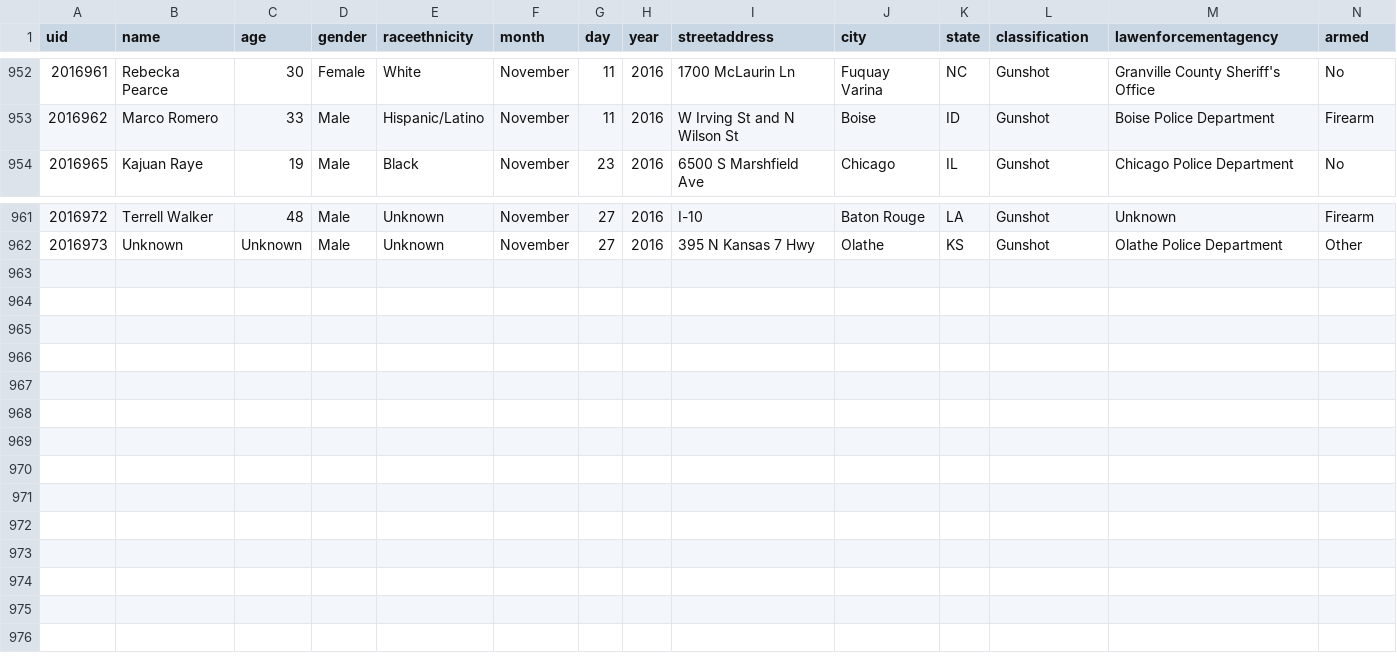
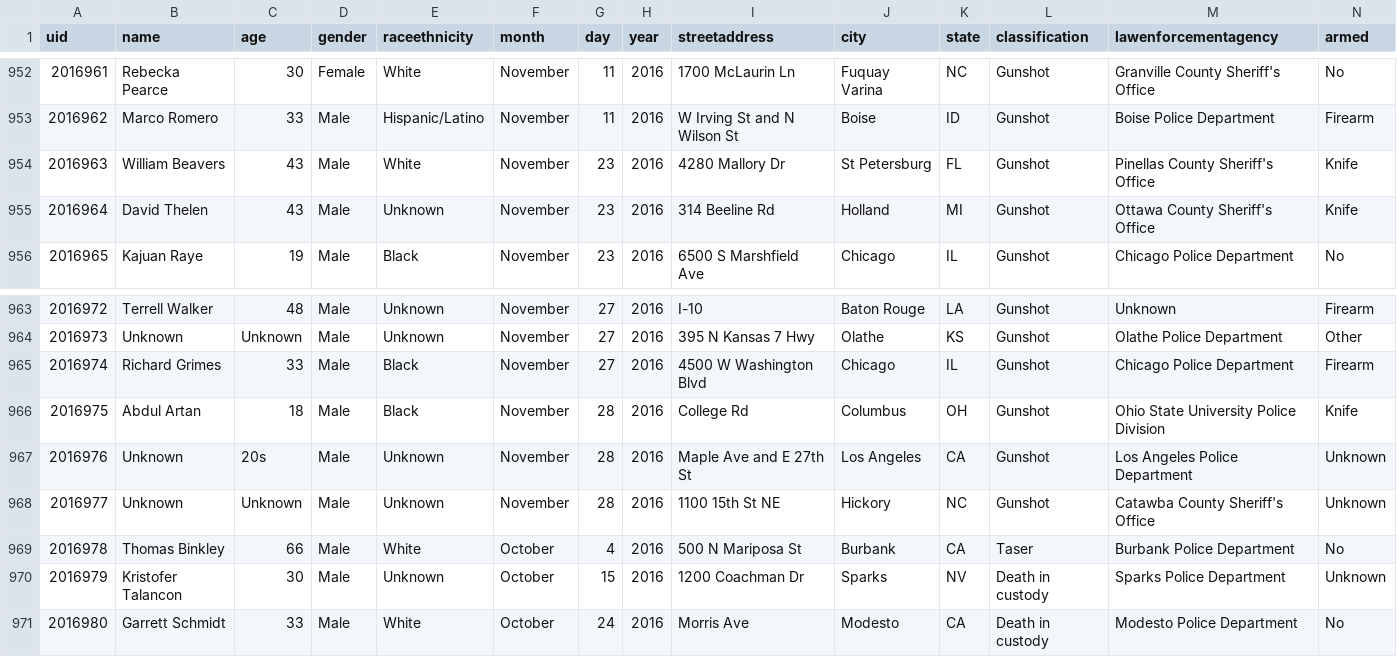
Before and after one commit to tigrevol8888/thecounted, a CSV file: data/the-counted-2016.csv, drawn as a sheet; only a part is shown, gaps mark what is left out.

Commit message:
Add William Beavers and 8 others

```diff
--- a/data/the-counted-2016.csv
+++ b/data/the-counted-2016.csv
@@ -953,2 +953,4 @@ uid,name,age,gender,raceethnicity,month,day,year,streetaddress,city,state,classi
 "2016962","Marco Romero","33","Male","Hispanic/Latino","November","11","2016","W Irving St and N Wilson St","Boise","ID","Gunshot","Boise Police Department","Firearm"
+"2016963","William Beavers","43","Male","White","November","23","2016","4280 Mallory Dr","St Petersburg","FL","Gunshot","Pinellas County Sheriff's Office","Knife"
+"2016964","David Thelen","43","Male","Unknown","November","23","2016","314 Beeline Rd","Holland","MI","Gunshot","Ottawa County Sheriff's Office","Knife"
 "2016965","Kajuan Raye","19","Male","Black","November","23","2016","6500 S Marshfield Ave","Chicago","IL","Gunshot","Chicago Police Department","No"
@@ -962 +964,8 @@ uid,name,age,gender,raceethnicity,month,day,year,streetaddress,city,state,classi
 "2016973","Unknown","Unknown","Male","Unknown","November","27","2016","395 N Kansas 7 Hwy","Olathe","KS","Gunshot","Olathe Police Department","Other"
+"2016974","Richard Grimes","33","Male","Black","November","27","2016","4500 W Washington Blvd","Chicago","IL","Gunshot","Chicago Police Department","Firearm"
+"2016975","Abdul Artan","18","Male","Black","November","28","2016","College Rd","Columbus","OH","Gunshot","Ohio State University Police Division","Knife"
+"2016976","Unknown","20s","Male","Unknown","November","28","2016","Maple Ave and E 27th St","Los Angeles","CA","Gunshot","Los Angeles Police Department","Unknown"
+"2016977","Unknown","Unknown","Male","Unknown","November","28","2016","1100 15th St NE","Hickory","NC","Gunshot","Catawba County Sheriff's Office","Unknown"
+"2016978","Thomas Binkley","66","Male","White","October","4","2016","500 N Mariposa St","Burbank","CA","Taser","Burbank Police Department","No"
+"2016979","Kristofer Talancon","30","Male","Unknown","October","15","2016","1200 Coachman Dr","Sparks","NV","Death in custody","Sparks Police Department","Unknown"
+"2016980","Garrett Schmidt","33","Male","White","October","24","2016","Morris Ave","Modesto","CA","Death in custody","Modesto Police Department","No"
```
